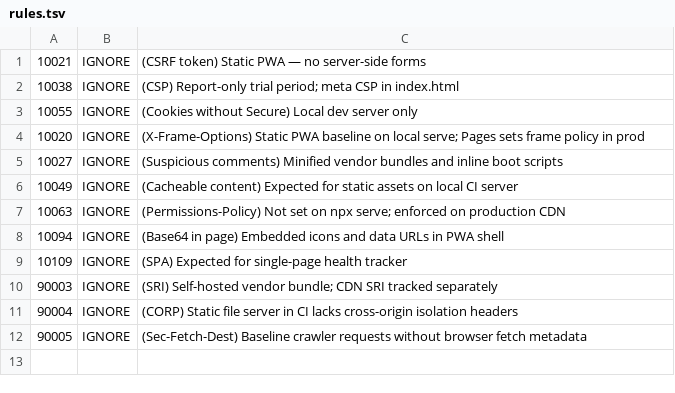
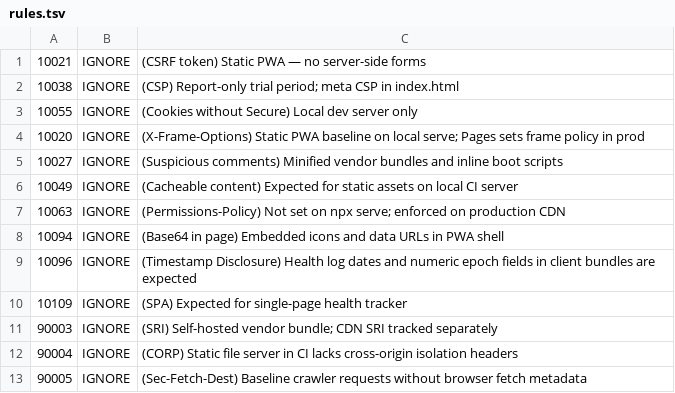
Before and after one commit to Metaheurist/Rianell, a TSV file: .zap/rules.tsv, drawn as a sheet; the diff names each change by its address in the sheet, - before the commit and + after, or states it on an @@ line.

Commit message:
fix(ci): ignore ZAP timestamp disclosure false positive in DAST
Health log dates trigger rule 10096 on local serve scans; axe-accessibility already passes.

```diff
--- a/.zap/rules.tsv
+++ b/.zap/rules.tsv
+row 9: 10096 | IGNORE | (Timestamp Disclosure) Health log dates and numeric epoch fields in client bundles are expected
```
Also changed, not shown: 2 other files.
